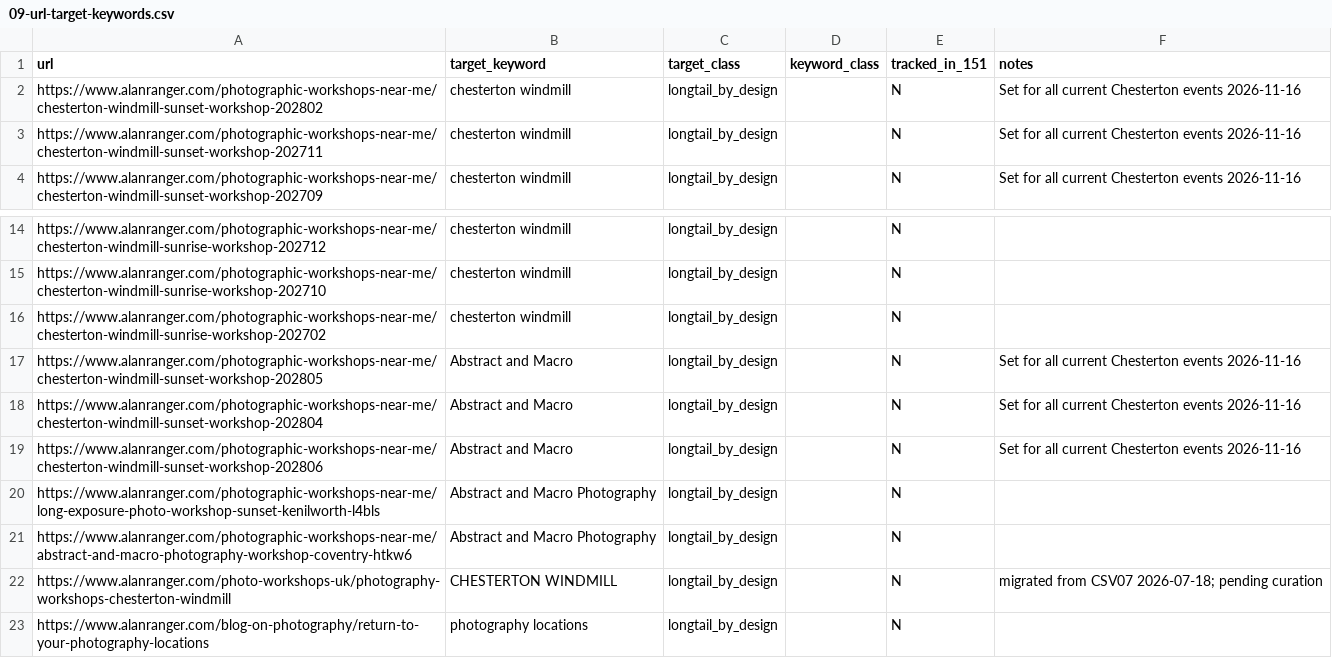
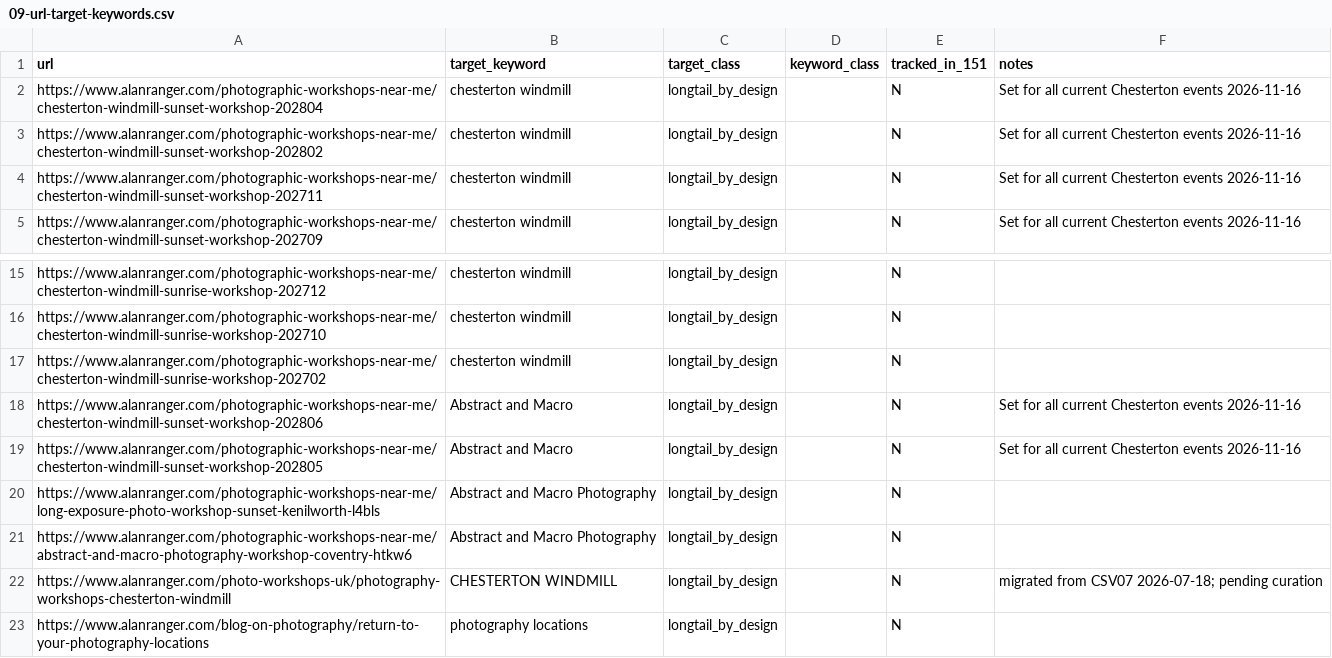
Before and after one commit to alanranger/ai-geo-audit, a CSV file: config/09-url-target-keywords.csv, drawn as a sheet; only a part is shown, gaps mark what is left out.

Commit message:
chore(seo): save 09-url-target-keywords.csv after keyword override

```diff
--- a/config/09-url-target-keywords.csv
+++ b/config/09-url-target-keywords.csv
@@ -1,2 +1,3 @@
 url,target_keyword,target_class,keyword_class,tracked_in_151,notes
+https://www.alanranger.com/photographic-workshops-near-me/chesterton-windmill-sunset-workshop-202804,chesterton windmill,longtail_by_design,,N,Set for all current Chesterton events 2026-11-16
 https://www.alanranger.com/photographic-workshops-near-me/chesterton-windmill-sunset-workshop-202802,chesterton windmill,longtail_by_design,,N,Set for all current Chesterton events 2026-11-16
@@ -16,5 +17,4 @@ https://www.alanranger.com/photographic-workshops-near-me/chesterton-windmill-su
 https://www.alanranger.com/photographic-workshops-near-me/chesterton-windmill-sunrise-workshop-202702,chesterton windmill,longtail_by_design,,N,
+https://www.alanranger.com/photographic-workshops-near-me/chesterton-windmill-sunset-workshop-202806,Abstract and Macro,longtail_by_design,,N,Set for all current Chesterton events 2026-11-16
 https://www.alanranger.com/photographic-workshops-near-me/chesterton-windmill-sunset-workshop-202805,Abstract and Macro,longtail_by_design,,N,Set for all current Chesterton events 2026-11-16
-https://www.alanranger.com/photographic-workshops-near-me/chesterton-windmill-sunset-workshop-202804,Abstract and Macro,longtail_by_design,,N,Set for all current Chesterton events 2026-11-16
-https://www.alanranger.com/photographic-workshops-near-me/chesterton-windmill-sunset-workshop-202806,Abstract and Macro,longtail_by_design,,N,Set for all current Chesterton events 2026-11-16
 https://www.alanranger.com/photographic-workshops-near-me/long-exposure-photo-workshop-sunset-kenilworth-l4bls,Abstract and Macro Photography,longtail_by_design,,N,
```
